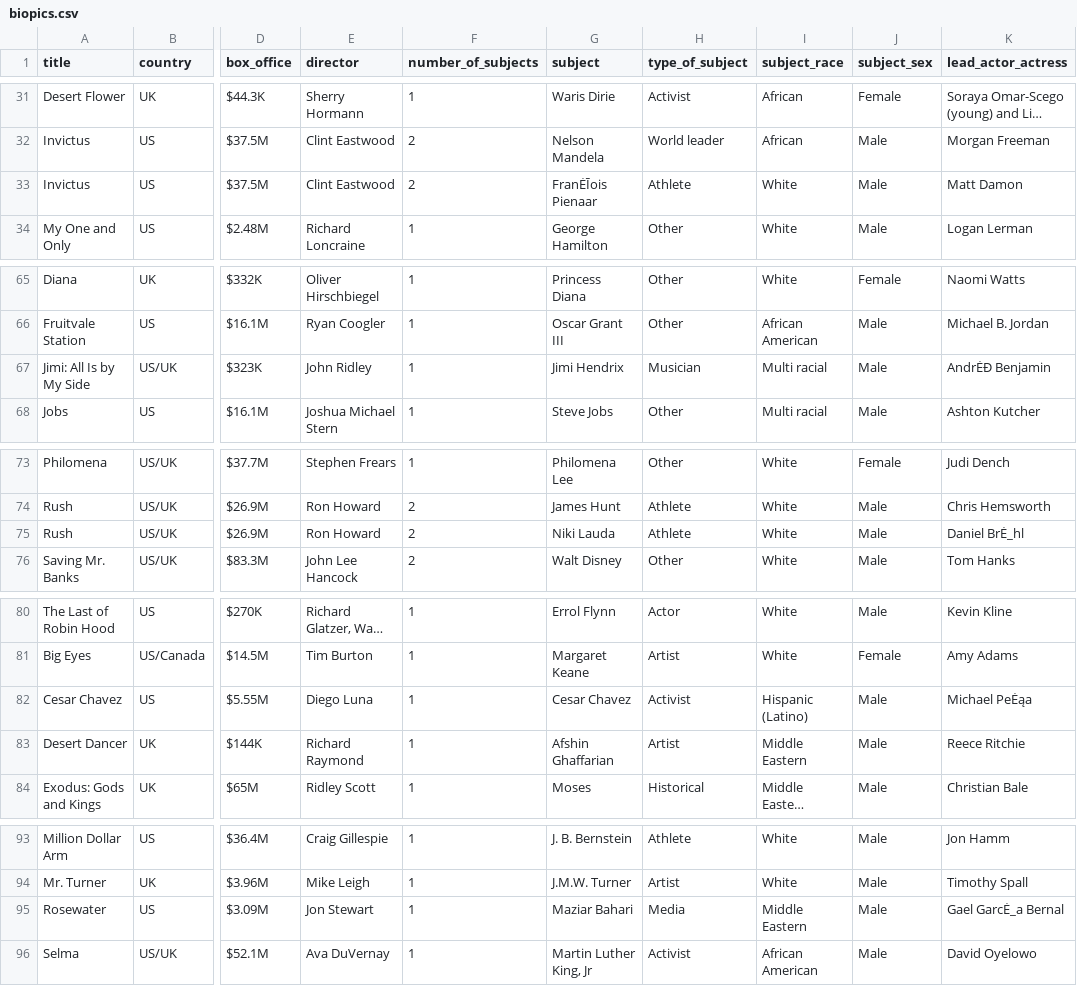
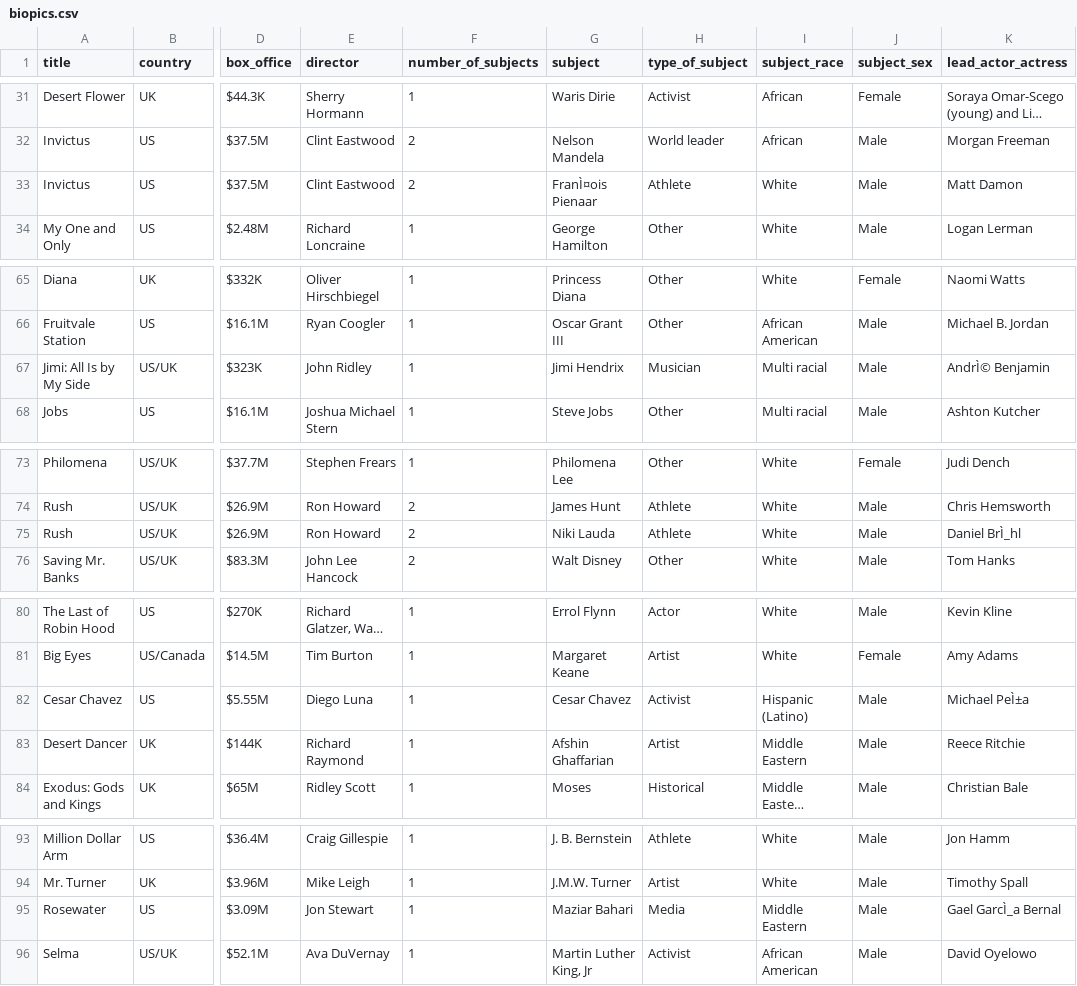
Before and after one commit to nogibjj/Nruta_Mini_Project_10, a CSV file: data/biopics.csv, drawn as a sheet; only a part is shown, gaps mark what is left out; long unchanged cells end in …; the diff covers the shown part only; the diff names each change by its address in the sheet, - before the commit and + after, or states it on an @@ line.

```diff
--- a/data/biopics.csv
+++ b/data/biopics.csv
-G33 (subject): FranĖĪois Pienaar
+G33 (subject): FranÌ¤ois Pienaar
-K67 (lead_actor_actress): AndrĖĐ Benjamin
+K67 (lead_actor_actress): AndrÌ© Benjamin
-K75 (lead_actor_actress): Daniel BrĖ_hl
+K75 (lead_actor_actress): Daniel BrÌ_hl
-K82 (lead_actor_actress): Michael PeĖąa
+K82 (lead_actor_actress): Michael PeÌ±a
-K95 (lead_actor_actress): Gael GarcĖ_a Bernal
+K95 (lead_actor_actress): Gael GarcÌ_a Bernal
```
Also changed, not shown: 9 edited cells elsewhere in this file, 3 other files.
